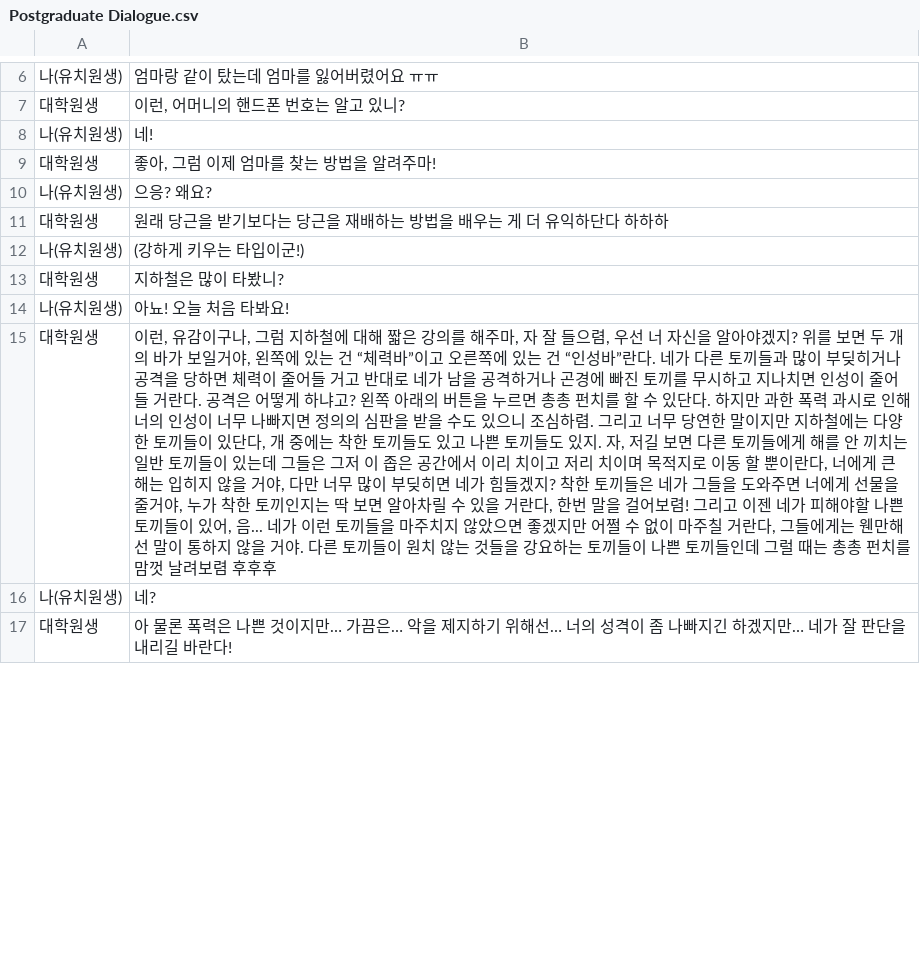
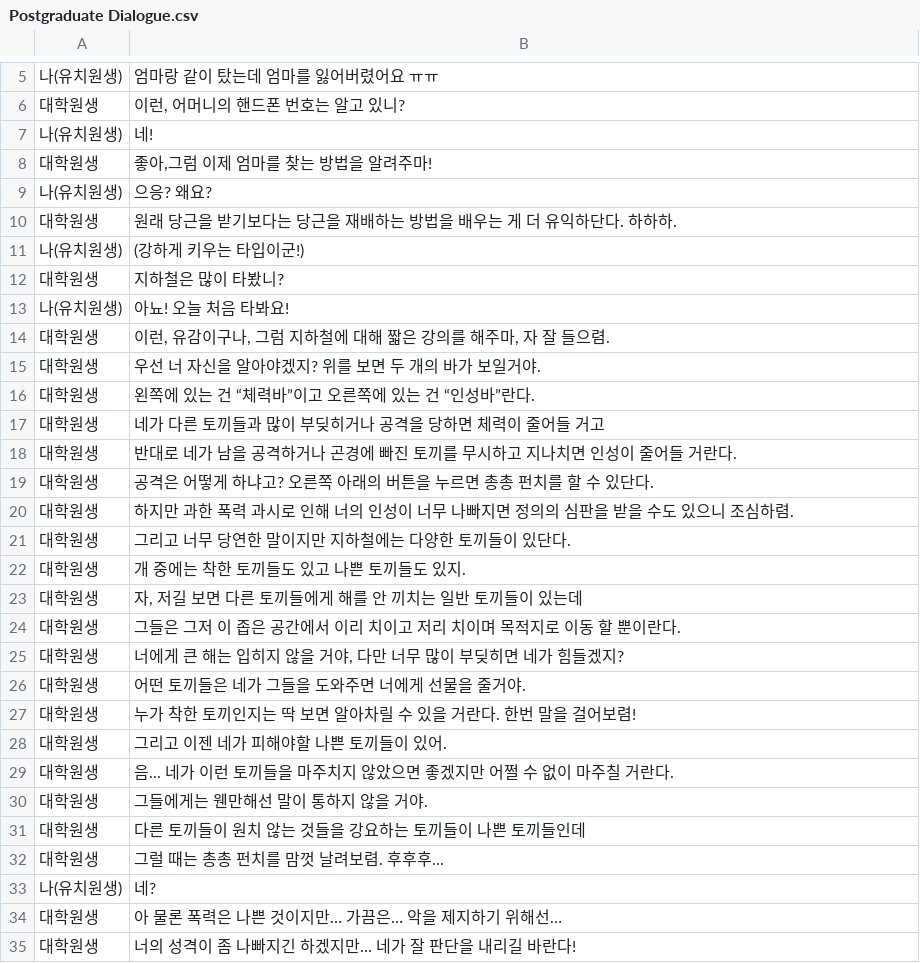
Before and after one commit to SNUGDC/TrainRabbit, a CSV file: Assets/Resources/Postgraduate Dialogue.csv, drawn as a sheet; only a part is shown, gaps mark what is left out; addresses are those after the commit; the diff covers the shown part only; the diff names each change by its address in the sheet, - before the commit and + after, or states it on an @@ line.

```diff
--- a/Assets/Resources/Postgraduate Dialogue.csv
+++ b/Assets/Resources/Postgraduate Dialogue.csv
-B8: 좋아, 그럼 이제 엄마를 찾는 방법을 알려주마!
+B8: 좋아,그럼 이제 엄마를 찾는 방법을 알려주마!
-B10: 원래 당근을 받기보다는 당근을 재배하는 방법을 배우는 게 더 유익하단다 하하하
+B10: 원래 당근을 받기보다는 당근을 재배하는 방법을 배우는 게 더 유익하단다. 하하하.
-B14: …들으렴, 우선 너 자신을 알아야겠지? 위를 보면 두 개의 바가 보일거야, 왼쪽에 있는 건 “체력바”이고 오른쪽에 있는 건 “인성바”란다. 네가 다른 토끼들과 많이 부딪히거나 공격을 당하면 체력이 줄어들 거고 반대로 네가 남을 공격하거나 곤경에 빠진 토끼를 무시하고 지나치면 인성이 줄어들 거란다. 공격은 어떻게 하냐고? 왼쪽 아래의 버튼을 누르면 총총 펀치를 할 수 있단다. 하지만 과한 폭력 과시로 인해 너의 인성이 너무 나빠지면 정의의 심판을 받을 수도 있으니 조심하렴. 그리고 너무 당연한 말이지만 지하철에는 다양한 토끼들이 있단다, 개 중에는 착한 토끼들도 있고 나쁜 토끼들도 있지. 자, 저길 보면 다른 토끼들에게 해를 안 끼치는 일반 토끼들이 있는데 그들은 그저 이 좁은 공간에서 이리 치이고 저리 치이며 목적지로 이동 할 뿐이란다, 너에게 큰 해는 입히지 않을 거야, 다만 너무 많이 부딪히면 네가 힘들겠지? 착한 토끼들은 네가 그들을 도와주면 너에게 선물을 줄거야, 누가 착한 토끼인지는 딱 보면 알아차릴 수 있을 거란다, 한번 말을 걸어보렴! 그리고 이젠 네가 피해야할 나쁜 토끼들이 있어, 음... 네가 이런 토끼들을 마주치지 않았으면 좋겠지만 어쩔 수 없이 마주칠 거란다, 그들에게는 웬만해선 말이 통하지 않을 거야. 다른 토끼들이 원치 않는 것들을 강요하는 토끼들이 나쁜 토끼들인데 그럴 때는 총총 펀치를 맘껏 날려보렴 후후후
+B14: …들으렴.
+row 15: 대학원생 | 우선 너 자신을 알아야겠지? 위를 보면 두 개의 바가 보일거야.
+row 16: 대학원생 | 왼쪽에 있는 건 “체력바”이고 오른쪽에 있는 건 “인성바”란다.
+row 17: 대학원생 | 네가 다른 토끼들과 많이 부딪히거나 공격을 당하면 체력이 줄어들 거고
+row 18: 대학원생 | 반대로 네가 남을 공격하거나 곤경에 빠진 토끼를 무시하고 지나치면 인성이 줄어들 거란다.
+row 19: 대학원생 | 공격은 어떻게 하냐고? 오른쪽 아래의 버튼을 누르면 총총 펀치를 할 수 있단다.
+row 20: 대학원생 | 하지만 과한 폭력 과시로 인해 너의 인성이 너무 나빠지면 정의의 심판을 받을 수도 있으니 조심하렴.
+row 21: 대학원생 | 그리고 너무 당연한 말이지만 지하철에는 다양한 토끼들이 있단다.
+row 22: 대학원생 | 개 중에는 착한 토끼들도 있고 나쁜 토끼들도 있지.
+row 23: 대학원생 | 자, 저길 보면 다른 토끼들에게 해를 안 끼치는 일반 토끼들이 있는데
+row 24: 대학원생 | 그들은 그저 이 좁은 공간에서 이리 치이고 저리 치이며 목적지로 이동 할 뿐이란다.
+row 25: 대학원생 | 너에게 큰 해는 입히지 않을 거야, 다만 너무 많이 부딪히면 네가 힘들겠지?
+row 26: 대학원생 | 어떤 토끼들은 네가 그들을 도와주면 너에게 선물을 줄거야.
+row 27: 대학원생 | 누가 착한 토끼인지는 딱 보면 알아차릴 수 있을 거란다. 한번 말을 걸어보렴!
+row 28: 대학원생 | 그리고 이젠 네가 피해야할 나쁜 토끼들이 있어.
+row 29: 대학원생 | 음... 네가 이런 토끼들을 마주치지 않았으면 좋겠지만 어쩔 수 없이 마주칠 거란다.
+row 30: 대학원생 | 그들에게는 웬만해선 말이 통하지 않을 거야.
+row 31: 대학원생 | 다른 토끼들이 원치 않는 것들을 강요하는 토끼들이 나쁜 토끼들인데
+row 32: 대학원생 | 그럴 때는 총총 펀치를 맘껏 날려보렴. 후후후...
+row 34: 대학원생 | 아 물론 폭력은 나쁜 것이지만… 가끔은… 악을 제지하기 위해선…
-B35: 아 물론 폭력은 나쁜 것이지만… 가끔은… 악을 제지하기 위해선… 너의 성…
+B35: 너의 성…
```
Also changed, not shown: 9 added rows, 1 removed row and 4 edited cells elsewhere in this file, 10 other files.
